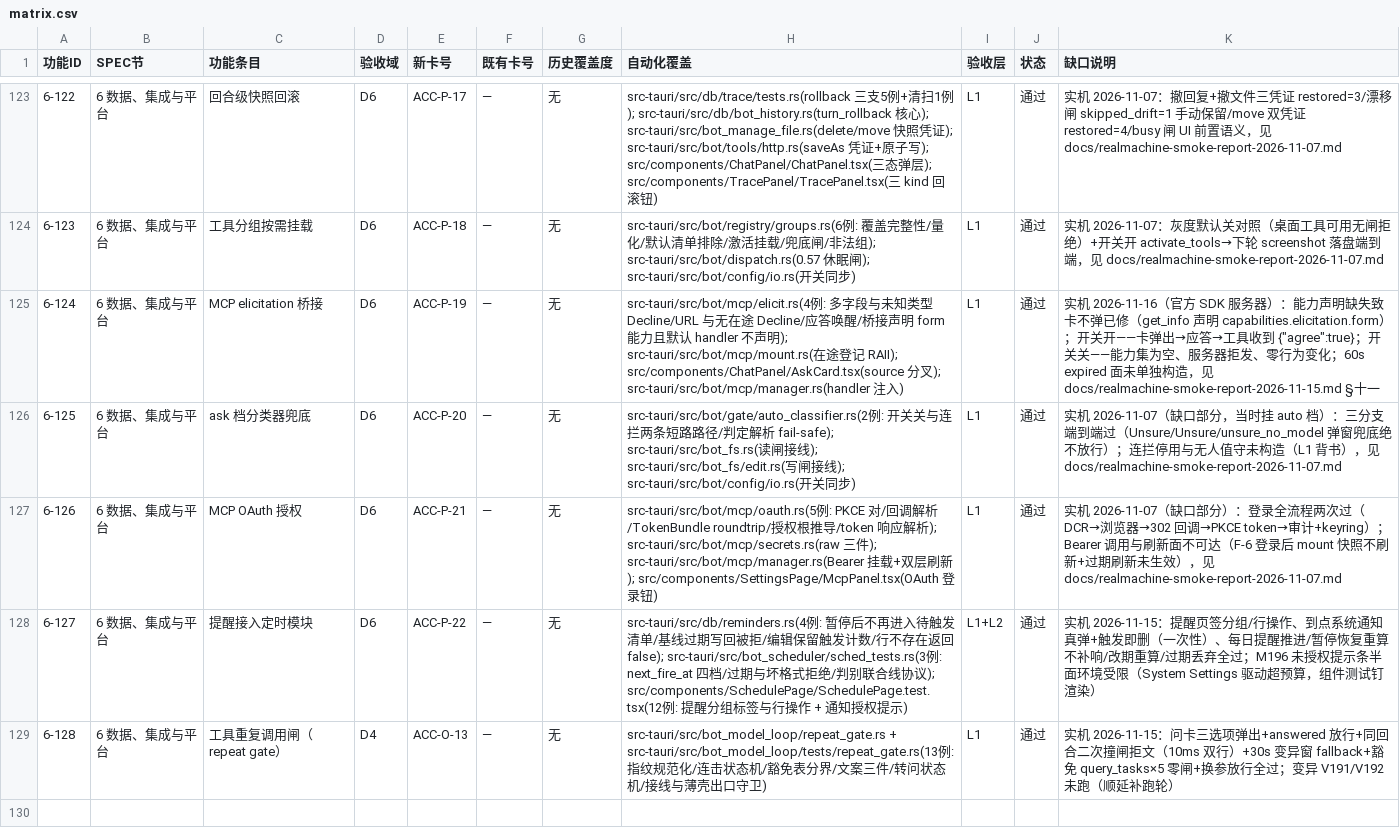
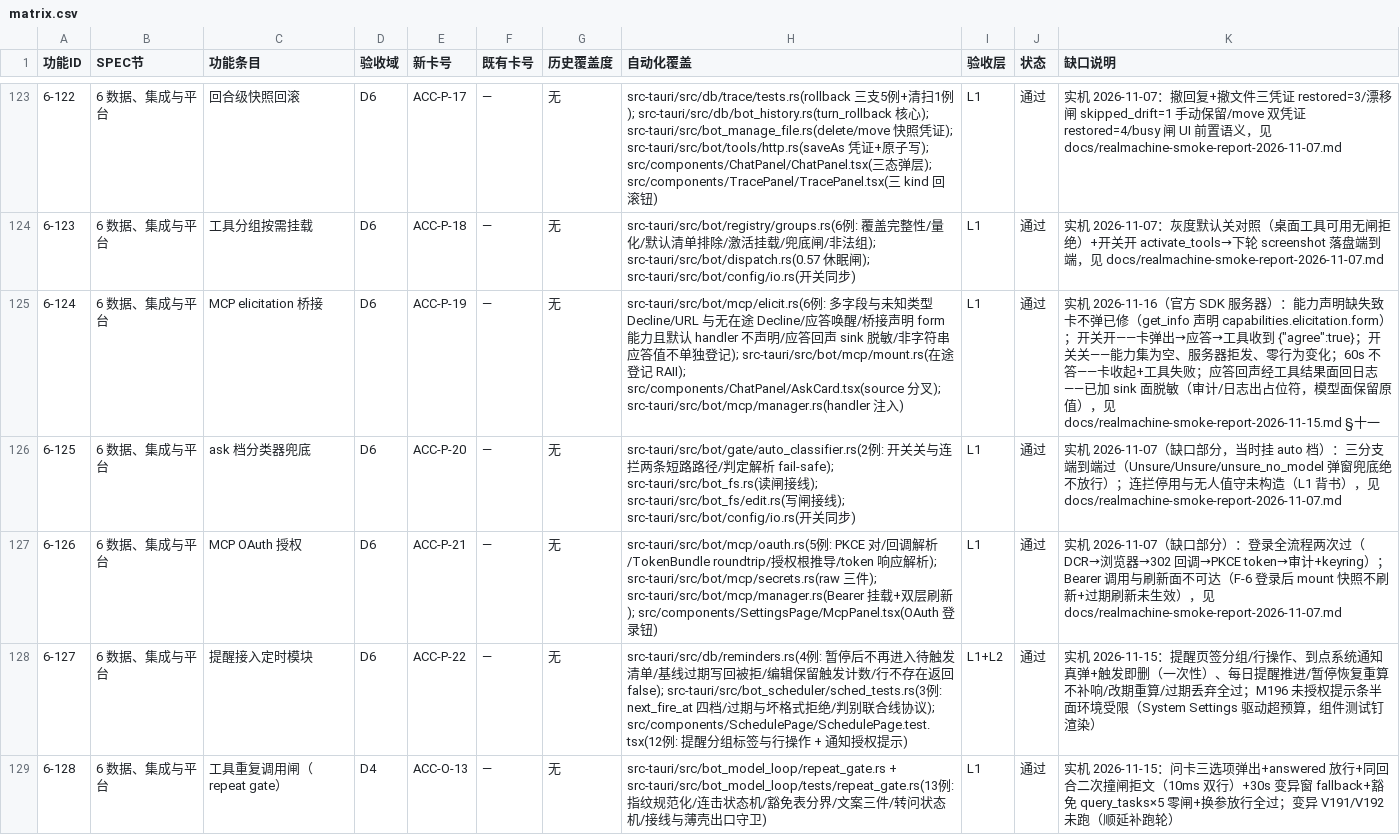
Before and after one commit to BLAGICLAB/WMessage, a CSV file: docs/acceptance/matrix.csv, drawn as a sheet; only a part is shown, gaps mark what is left out.

Commit message:
fix(mcp): MCP 应答回声在 sink 面脱敏——服务器把刚收到的应答原样回显（content={"agree":true}），该回声经工具结果面回到 tool.return preview 与 tool 审计行，违背 SPEC 6-124「应答值不进审计/日志」（应答可能含凭据）。修法沿用仓里已有的 sink_result_text 脱敏位（同 http_request 的 final_url 口径：sink 脱敏、模型面不脱敏）：应答提交时登记回声指纹（整份 content 的紧凑 JSON + 字符串型字段值；数值/布尔不单独登记——不是凭据，单独登记会误伤正常文本），按 server 限 8 条 / 5 分钟并全表清扫过期条目；sink 面（tool.return preview / 子 agent 动作流 / 执行痕迹 span / tool 审计行 / 技能步日志）统一换成 [MCP 应答，值不落日志] 占位符，模型可见面与 UI 面保留原值。实机：官方 SDK 服务器回显应答后，bot.log 的两条工具结果行只剩占位符（修复前含明文）。锚点测试两例：回声串必被脱敏、非字符串应答值不单独登记。

```diff
--- a/docs/acceptance/matrix.csv
+++ b/docs/acceptance/matrix.csv
@@ -124,3 +124,3 @@
 6-123,6 数据、集成与平台,工具分组按需挂载,D6,ACC-P-18,—,无,src-tauri/src/bot/registry/groups.rs(6例: 覆盖完整性/量化/默认清单排除/激活挂载/兜底闸/非法组); src-tauri/src/bot/dispatch.rs(0.57 休眠闸); src-tauri/src/bot/config/io.rs(开关同步),L1,通过,实机 2026-11-07：灰度默认关对照（桌面工具可用无闸拒绝）+开关开 activate_tools→下轮 screenshot 落盘端到端，见 docs/realmachine-smoke-report-2026-11-07.md
-6-124,6 数据、集成与平台,MCP elicitation 桥接,D6,ACC-P-19,—,无,src-tauri/src/bot/mcp/elicit.rs(4例: 多字段与未知类型 Decline/URL 与无在途 Decline/应答唤醒/桥接声明 form 能力且默认 handler 不声明); src-tauri/src/bot/mcp/mount.rs(在途登记 RAII); src/components/ChatPanel/AskCard.tsx(source 分叉); src-tauri/src/bot/mcp/manager.rs(handler 注入),L1,通过,"实机 2026-11-16（官方 SDK 服务器）：能力声明缺失致卡不弹已修（get_info 声明 capabilities.elicitation.form）；开关开——卡弹出→应答→工具收到 {""agree"":true}；开关关——能力集为空、服务器拒发、零行为变化；60s expired 面未单独构造，见 docs/realmachine-smoke-report-2026-11-15.md §十一"
+6-124,6 数据、集成与平台,MCP elicitation 桥接,D6,ACC-P-19,—,无,src-tauri/src/bot/mcp/elicit.rs(6例: 多字段与未知类型 Decline/URL 与无在途 Decline/应答唤醒/桥接声明 form 能力且默认 handler 不声明/应答回声 sink 脱敏/非字符串应答值不单独登记); src-tauri/src/bot/mcp/mount.rs(在途登记 RAII); src/components/ChatPanel/AskCard.tsx(source 分叉); src-tauri/src/bot/mcp/manager.rs(handler 注入),L1,通过,"实机 2026-11-16（官方 SDK 服务器）：能力声明缺失致卡不弹已修（get_info 声明 capabilities.elicitation.form）；开关开——卡弹出→应答→工具收到 {""agree"":true}；开关关——能力集为空、服务器拒发、零行为变化；60s 不答——卡收起+工具失败；应答回声经工具结果面回日志——已加 sink 面脱敏（审计/日志出占位符，模型面保留原值），见 docs/realmachine-smoke-report-2026-11-15.md §十一"
 6-125,6 数据、集成与平台,ask 档分类器兜底,D6,ACC-P-20,—,无,src-tauri/src/bot/gate/auto_classifier.rs(2例: 开关关与连拦两条短路路径/判定解析 fail-safe); src-tauri/src/bot_fs.rs(读闸接线); src-tauri/src/bot_fs/edit.rs(写闸接线); src-tauri/src/bot/config/io.rs(开关同步),L1,通过,实机 2026-11-07（缺口部分，当时挂 auto 档）：三分支端到端过（Unsure/Unsure/unsure_no_model 弹窗兜底绝不放行）；连拦停用与无人值守未构造（L1 背书），见 docs/realmachine-smoke-report-2026-11-07.md
```
Also changed, not shown: 7 other files.
